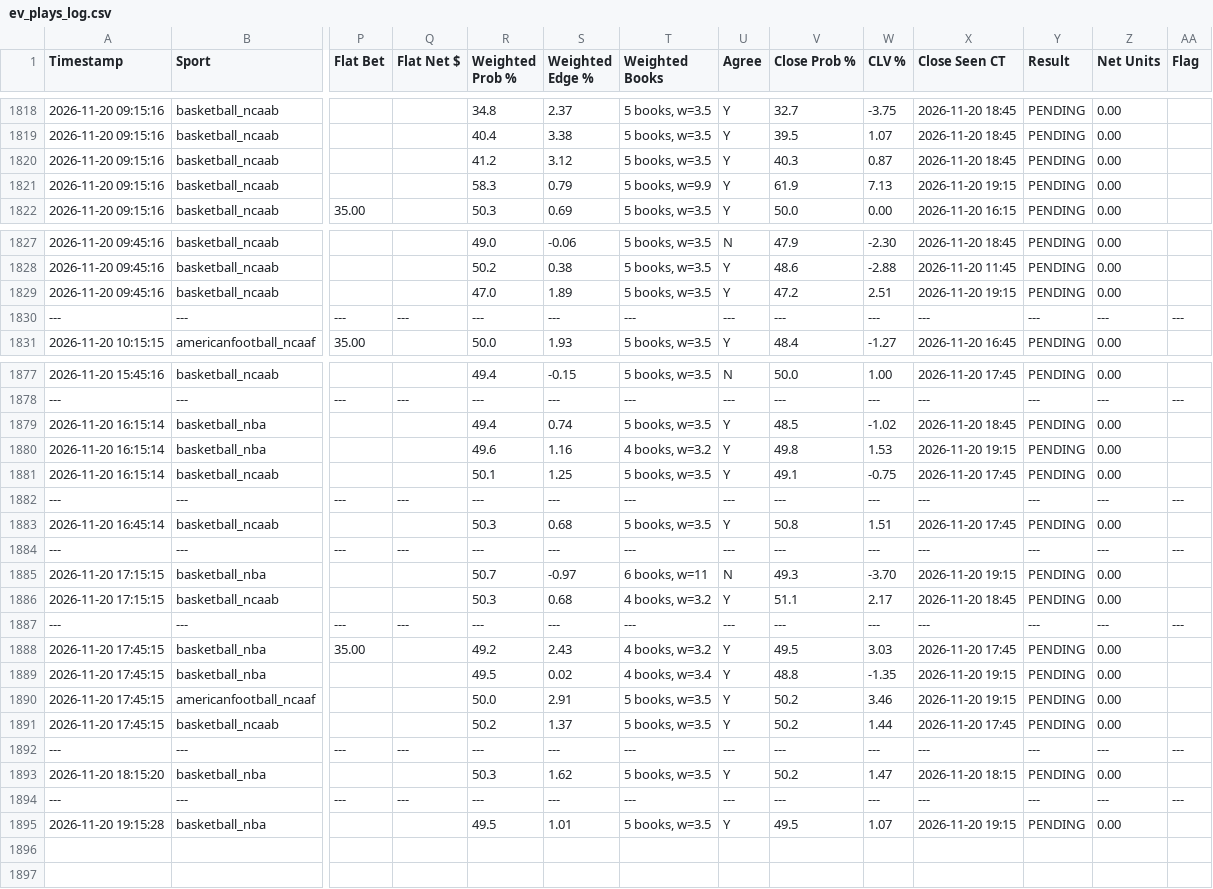
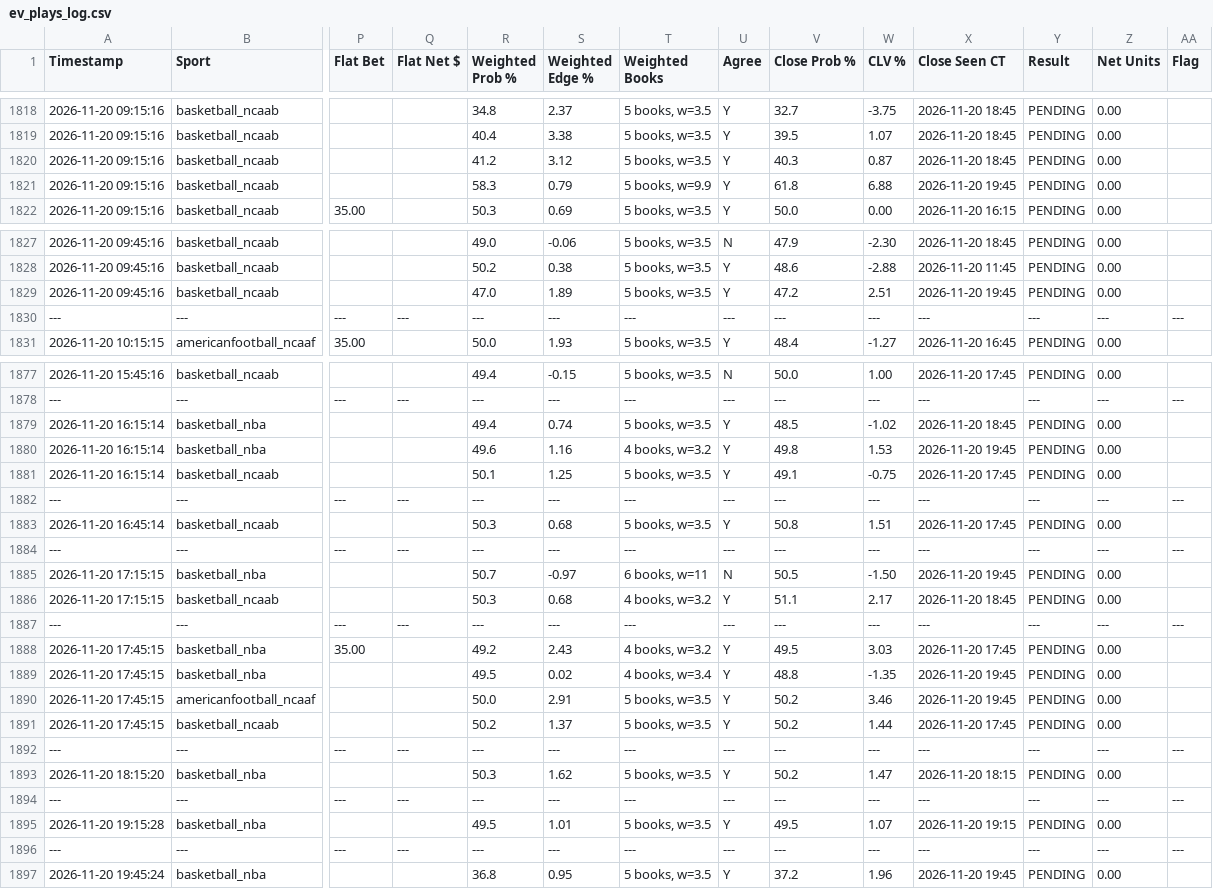
Before and after one commit to matthewmehl14-glitch/Game-Line-Pinny-Devig, a CSV file: ev_plays_log.csv, drawn as a sheet; only a part is shown, gaps mark what is left out; rows hold the shown columns only; the diff covers the shown part only; the diff names each change by its address in the sheet, - before the commit and + after, or states it on an @@ line.

Commit message:
Auto-log new game line EV plays

```diff
--- a/ev_plays_log.csv
+++ b/ev_plays_log.csv
-V1821 (Close Prob %): 61.9
+V1821 (Close Prob %): 61.8
-W1821 (CLV %): 7.13
+W1821 (CLV %): 6.88
-X1821 (Close Seen CT): 2026-11-20 19:15
+X1821 (Close Seen CT): 2026-11-20 19:45
-X1829 (Close Seen CT): 2026-11-20 19:15
+X1829 (Close Seen CT): 2026-11-20 19:45
-X1880 (Close Seen CT): 2026-11-20 19:15
+X1880 (Close Seen CT): 2026-11-20 19:45
-V1885 (Close Prob %): 49.3
+V1885 (Close Prob %): 50.5
-W1885 (CLV %): -3.70
+W1885 (CLV %): -1.50
-X1885 (Close Seen CT): 2026-11-20 19:15
+X1885 (Close Seen CT): 2026-11-20 19:45
-X1889:X1890 (Close Seen CT): 2026-11-20 19:15
+X1889:X1890 (Close Seen CT): 2026-11-20 19:45
+row 1896: --- | --- | --- | --- | --- | --- | --- | --- | --- | --- | --- | --- | --- | ---
+row 1897: 2026-11-20 19:45:24 | basketball_nba |  |  | 36.8 | 0.95 | 5 books, w=3.5 | Y | 37.2 | 1.96 | 2026-11-20 19:45 | PENDING | 0.00
```
Also changed, not shown: 1 edited cell elsewhere in this file.
